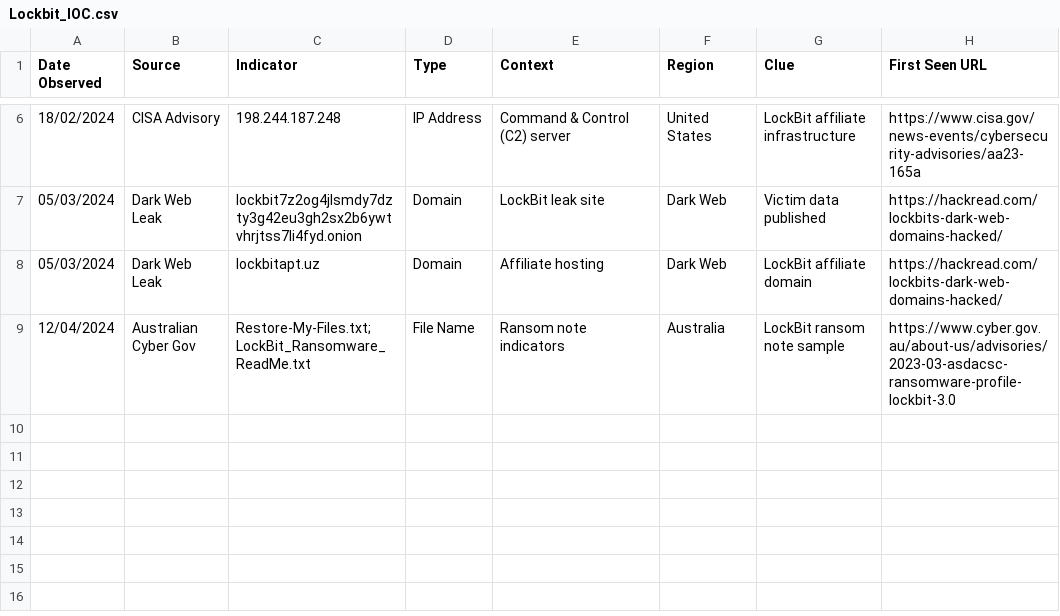
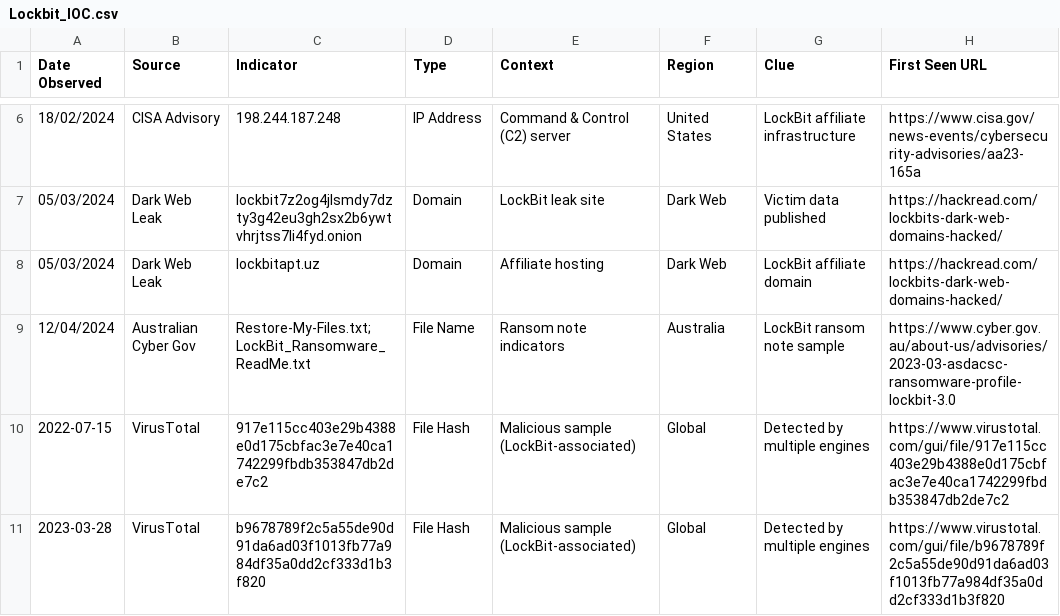
Before and after one commit to David-S15/MIA, a CSV file: OSINT_Data_Collector/Lockbit_IOC.csv, drawn as a sheet; only a part is shown, gaps mark what is left out; the diff names each change by its address in the sheet, - before the commit and + after, or states it on an @@ line.

Commit message:
Update Lockbit_IOC.csv

```diff
--- a/OSINT_Data_Collector/Lockbit_IOC.csv
+++ b/OSINT_Data_Collector/Lockbit_IOC.csv
+row 10: 2022-07-15 | VirusTotal | 917e115cc403e29b4388e0d175cbfac3e7e40ca1742299fbdb353847db2de7c2 | File Hash | Malicious sample (LockBit-associated) | Global | Detected by multiple engines | https://www.virustotal.com/gui/file/917e115cc403e29b4388e0d175cbfac3e7e40ca1742299fbdb353847db2de7c2
+row 11: 2023-03-28 | VirusTotal | b9678789f2c5a55de90d91da6ad03f1013fb77a984df35a0dd2cf333d1b3f820 | File Hash | Malicious sample (LockBit-associated) | Global | Detected by multiple engines | https://www.virustotal.com/gui/file/b9678789f2c5a55de90d91da6ad03f1013fb77a984df35a0dd2cf333d1b3f820
```
